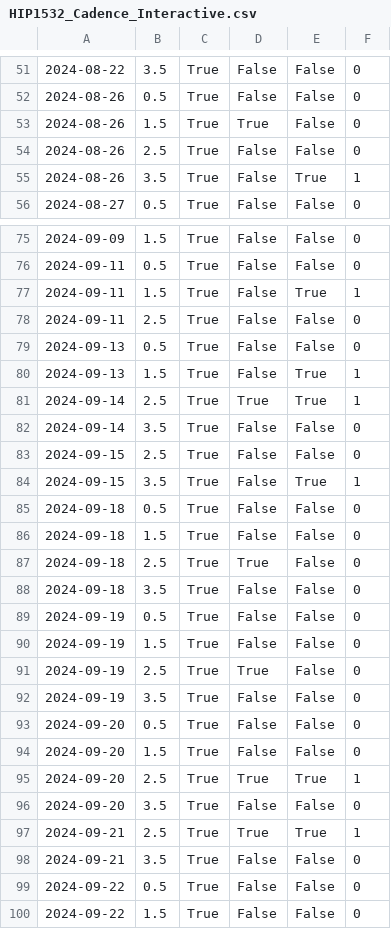
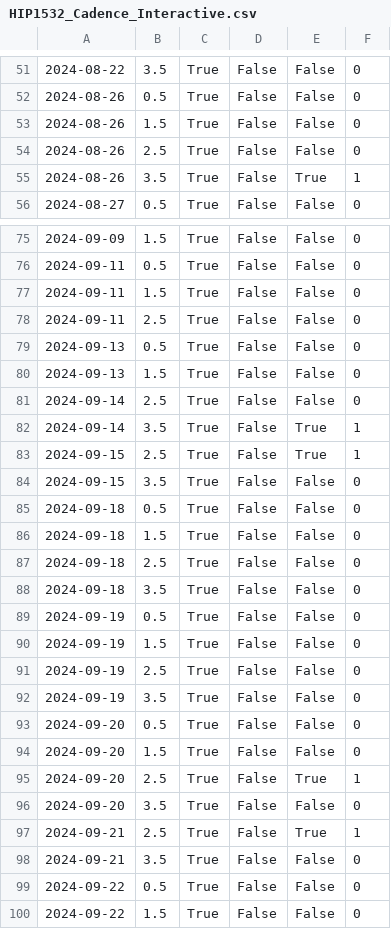
Before and after one commit to jluby127/AstroQ, a CSV file: examples/outputs/2024-08-02/Cadences/_U001/HIP1532_Cadence_Interactive.csv, drawn as a sheet; only a part is shown, gaps mark what is left out; the diff covers the shown part only; the diff names each change by its address in the sheet, - before the commit and + after, or states it on an @@ line.

```diff
--- a/examples/outputs/2024-08-02/Cadences/_U001/HIP1532_Cadence_Interactive.csv
+++ b/examples/outputs/2024-08-02/Cadences/_U001/HIP1532_Cadence_Interactive.csv
-D53: True
+D53: False
-E77: True
+E77: False
-F77: 1
+F77: 0
-E80:E81: True
+E80:E81: False
-F80:F81: 1
+F80:F81: 0
-D81: True
+D81: False
-E82:E83: False
+E82:E83: True
-F82:F83: 0
+F82:F83: 1
-E84: True
+E84: False
-F84: 1
+F84: 0
-D87: True
+D87: False
-D91: True
+D91: False
-D95: True
+D95: False
-D97: True
+D97: False
```
Also changed, not shown: 44 edited cells elsewhere in this file, examples/outputs/2024-08-02/Cadences/_U002/TOI-1670_Cadence_Interactive.csv, examples/outputs/2024-08-02/Cadences/_U003/191939_Cadence_Interactive.csv, 38 other files.
